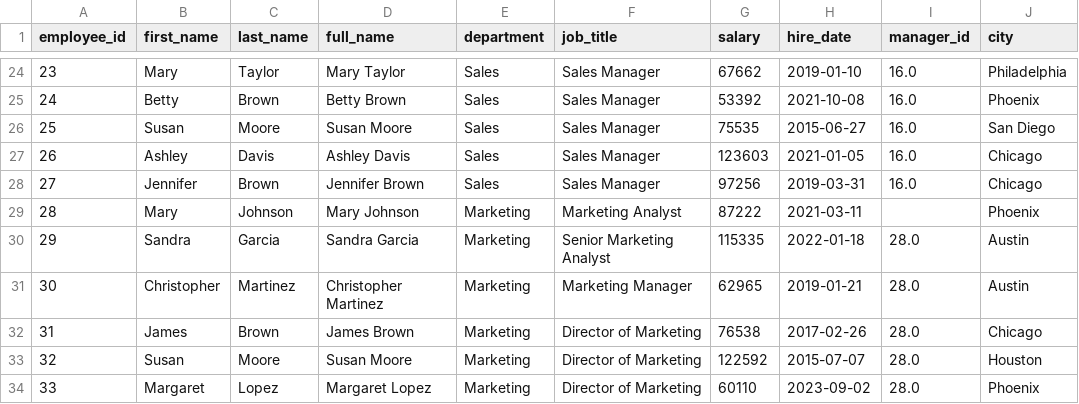
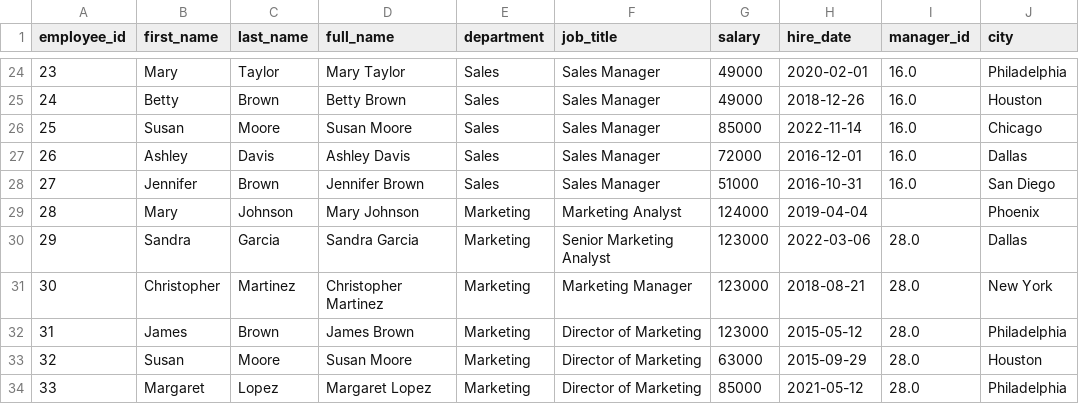
Before and after one commit to pcorner10/sql_practice, a CSV file: data/employees.csv, drawn as a sheet; only a part is shown, gaps mark what is left out; the diff covers the shown part only.

```diff
--- a/data/employees.csv
+++ b/data/employees.csv
@@ -24,11 +24,11 @@ employee_id,first_name,last_name,full_name,department,job_title,salary,hire_date
-23,Mary,Taylor,Mary Taylor,Sales,Sales Manager,67662,2019-01-10,16.0,Philadelphia
-24,Betty,Brown,Betty Brown,Sales,Sales Manager,53392,2021-10-08,16.0,Phoenix
-25,Susan,Moore,Susan Moore,Sales,Sales Manager,75535,2015-06-27,16.0,San Diego
-26,Ashley,Davis,Ashley Davis,Sales,Sales Manager,123603,2021-01-05,16.0,Chicago
-27,Jennifer,Brown,Jennifer Brown,Sales,Sales Manager,97256,2019-03-31,16.0,Chicago
-28,Mary,Johnson,Mary Johnson,Marketing,Marketing Analyst,87222,2021-03-11,,Phoenix
-29,Sandra,Garcia,Sandra Garcia,Marketing,Senior Marketing Analyst,115335,2022-01-18,28.0,Austin
-30,Christopher,Martinez,Christopher Martinez,Marketing,Marketing Manager,62965,2019-01-21,28.0,Austin
-31,James,Brown,James Brown,Marketing,Director of Marketing,76538,2017-02-26,28.0,Chicago
-32,Susan,Moore,Susan Moore,Marketing,Director of Marketing,122592,2015-07-07,28.0,Houston
-33,Margaret,Lopez,Margaret Lopez,Marketing,Director of Marketing,60110,2023-09-02,28.0,Phoenix
+23,Mary,Taylor,Mary Taylor,Sales,Sales Manager,49000,2020-02-01,16.0,Philadelphia
+24,Betty,Brown,Betty Brown,Sales,Sales Manager,49000,2018-12-26,16.0,Houston
+25,Susan,Moore,Susan Moore,Sales,Sales Manager,85000,2022-11-14,16.0,Chicago
+26,Ashley,Davis,Ashley Davis,Sales,Sales Manager,72000,2016-12-01,16.0,Dallas
+27,Jennifer,Brown,Jennifer Brown,Sales,Sales Manager,51000,2016-10-31,16.0,San Diego
+28,Mary,Johnson,Mary Johnson,Marketing,Marketing Analyst,124000,2019-04-04,,Phoenix
+29,Sandra,Garcia,Sandra Garcia,Marketing,Senior Marketing Analyst,123000,2022-03-06,28.0,Dallas
+30,Christopher,Martinez,Christopher Martinez,Marketing,Marketing Manager,123000,2018-08-21,28.0,New York
+31,James,Brown,James Brown,Marketing,Director of Marketing,123000,2015-05-12,28.0,Philadelphia
+32,Susan,Moore,Susan Moore,Marketing,Director of Marketing,63000,2015-09-29,28.0,Houston
+33,Margaret,Lopez,Margaret Lopez,Marketing,Director of Marketing,85000,2021-05-12,28.0,Philadelphia
```
Also changed, not shown: 111 edited cells elsewhere in this file, data/orders.csv, data/sales.csv, 3 other files.
